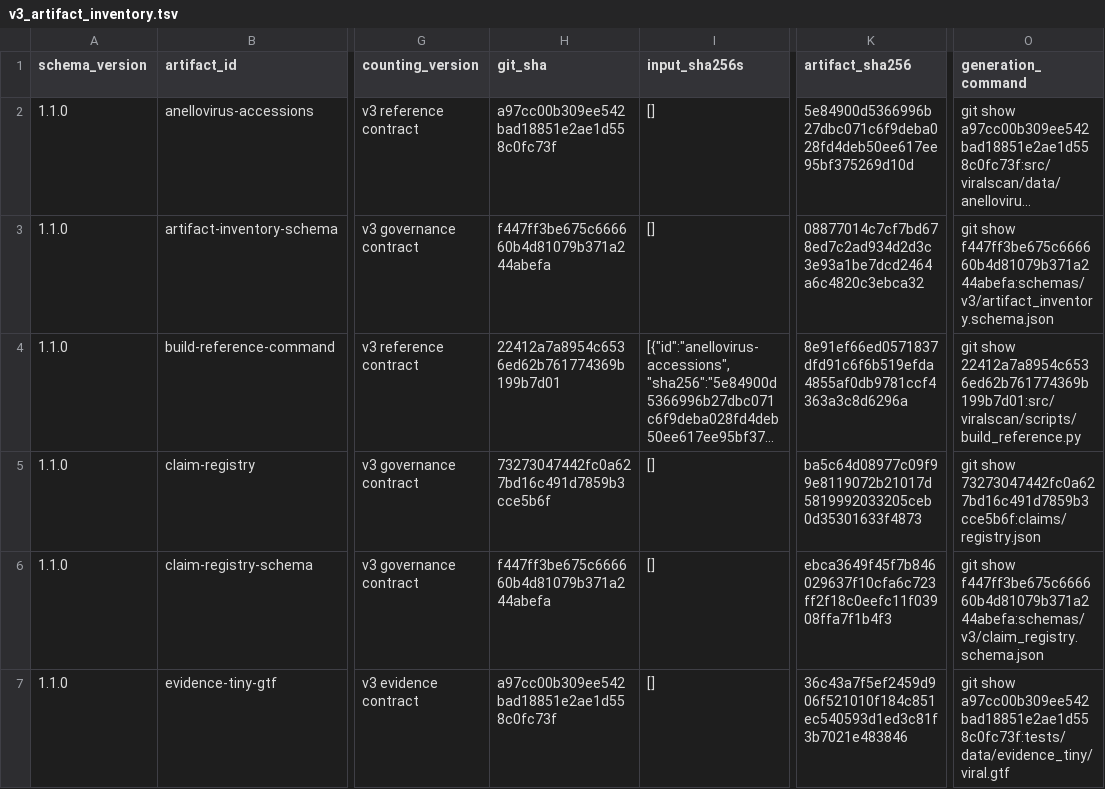
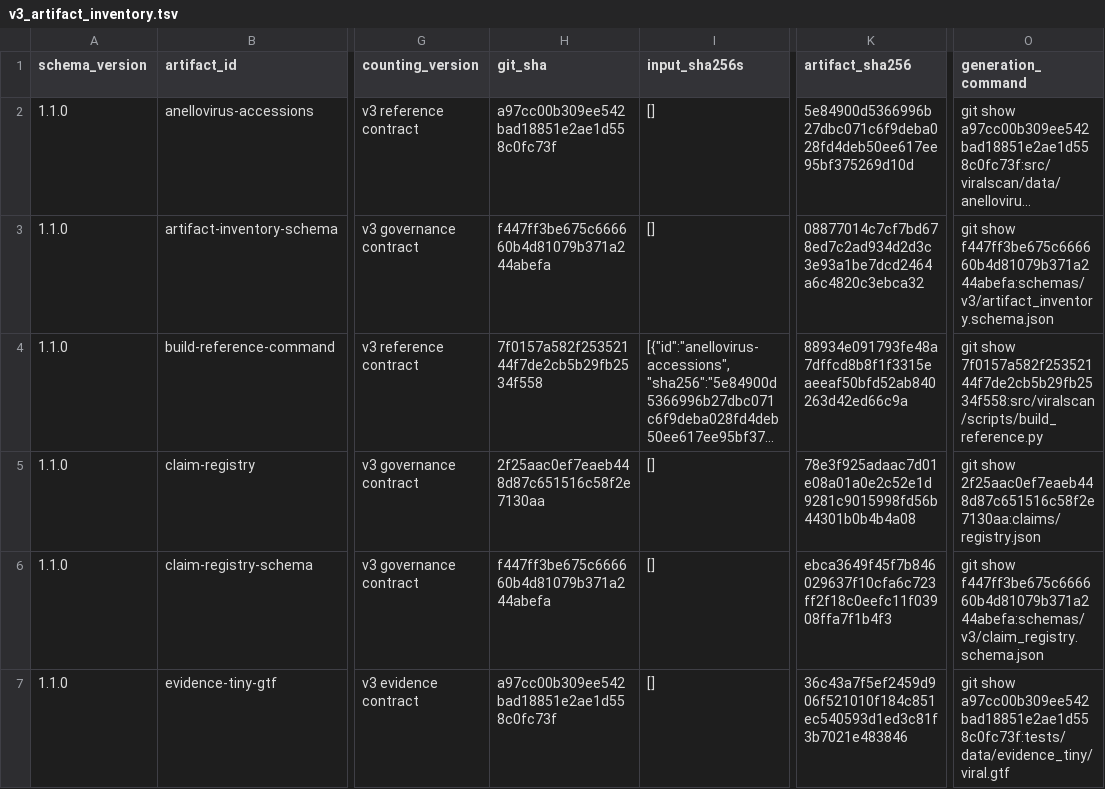
Before and after one commit to mdmanurung/ViralScan, a TSV file: analysis/v3_artifact_inventory.tsv, drawn as a sheet; only a part is shown, gaps mark what is left out; long unchanged cells end in …; the diff names each change by its address in the sheet, - before the commit and + after, or states it on an @@ line.

```diff
--- a/analysis/v3_artifact_inventory.tsv
+++ b/analysis/v3_artifact_inventory.tsv
-H4 (git_sha): 22412a7a8954c6536ed62b761774369b199b7d01
+H4 (git_sha): 7f0157a582f25352144f7de2cb5b29fb2534f558
-K4 (artifact_sha256): 8e91ef66ed0571837dfd91c6f6b519efda4855af0db9781ccf4363a3c8d6296a
+K4 (artifact_sha256): 88934e091793fe48a7dffcd8b8f1f3315eaeeaf50bfd52ab840263d42ed66c9a
-O4 (generation_command): git show 22412a7a8954c6536ed62b761774369b199b7d01:src/viralscan/scripts/build_reference.py
+O4 (generation_command): git show 7f0157a582f25352144f7de2cb5b29fb2534f558:src/viralscan/scripts/build_reference.py
-H5 (git_sha): 73273047442fc0a627bd16c491d7859b3cce5b6f
+H5 (git_sha): 2f25aac0ef7eaeb448d87c651516c58f2e7130aa
-K5 (artifact_sha256): ba5c64d08977c09f99e8119072b21017d5819992033205ceb0d35301633f4873
+K5 (artifact_sha256): 78e3f925adaac7d01e08a01a0e2c52e1d9281c9015998fd56b44301b0b4b4a08
-O5 (generation_command): git show 73273047442fc0a627bd16c491d7859b3cce5b6f:claims/registry.json
+O5 (generation_command): git show 2f25aac0ef7eaeb448d87c651516c58f2e7130aa:claims/registry.json
```
Also changed, not shown: 1 other file.
